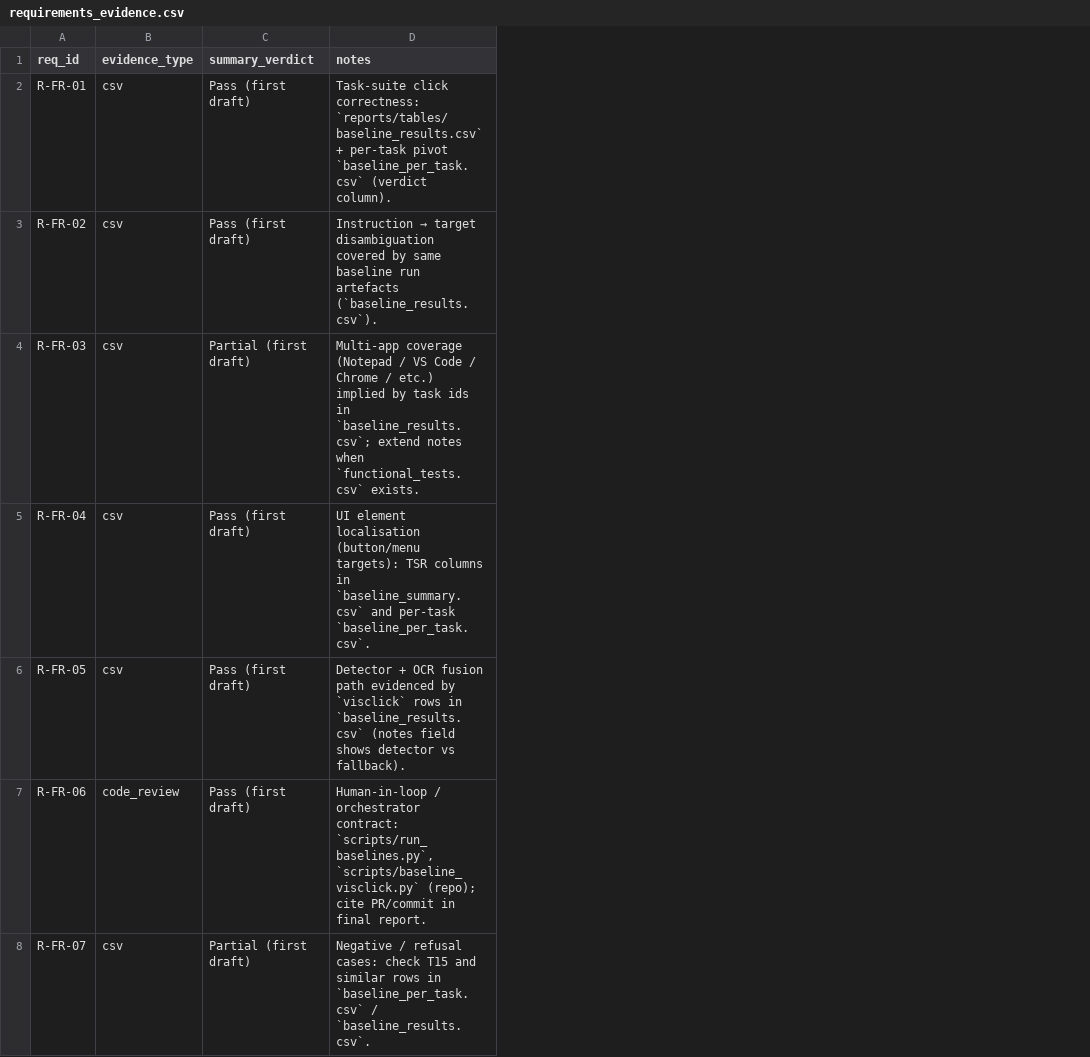
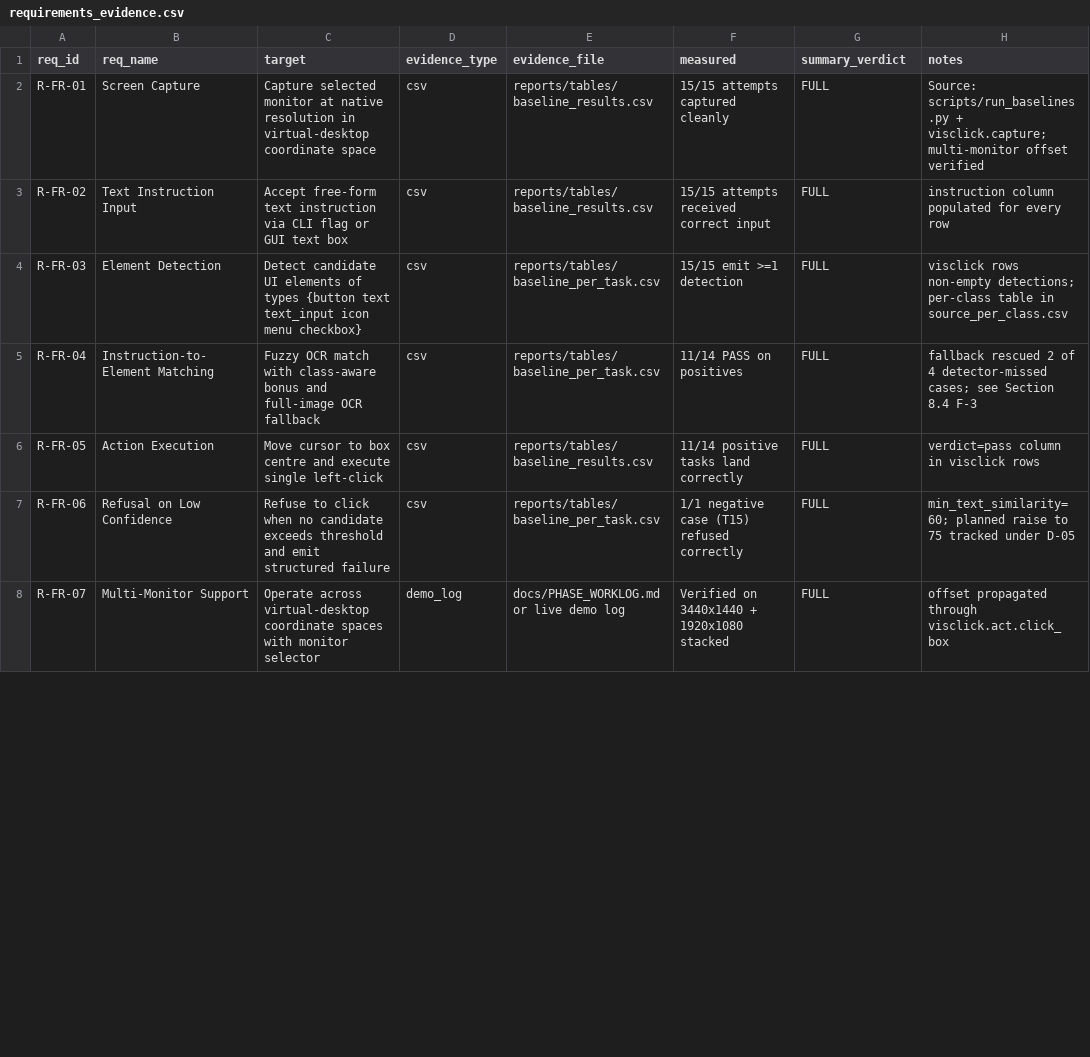
Before and after one commit to HiranMadhu/visclick, a CSV file: reports/tables/requirements_evidence.csv, drawn as a sheet; only a part is shown; addresses are those after the commit; the diff covers the shown part only; the diff names each change by its address in the sheet, - before the commit and + after, or states it on an @@ line.

```diff
--- a/reports/tables/requirements_evidence.csv
+++ b/reports/tables/requirements_evidence.csv
+column B (req_name), rows 2-8: Screen Capture | Text Instruction Input | Element Detection | Instruction-to-Element Matching | Action Execution | Refusal on Low Confidence | Multi-Monitor Support
+column C (target), rows 2-8: Capture selected monitor at native resolution in virtual-desktop coordinate space | Accept free-form text instruction via CLI flag or GUI text box | Detect candidate UI elements of types {button text text_input icon menu checkbox} | Fuzzy OCR match with class-aware bonus and full-image OCR fallback | Move cursor to box centre and execute single left-click | Refuse to click when no candidate exceeds threshold and emit structured failure | Operate across virtual-desktop coordinate spaces with monitor selector
+column E (evidence_file), rows 2-8: reports/tables/baseline_results.csv | reports/tables/baseline_results.csv | reports/tables/baseline_per_task.csv | reports/tables/baseline_per_task.csv | reports/tables/baseline_results.csv | reports/tables/baseline_per_task.csv | docs/PHASE_WORKLOG.md or live demo log
+column F (measured), rows 2-8: 15/15 attempts captured cleanly | 15/15 attempts received correct input | 15/15 emit >=1 detection | 11/14 PASS on positives | 11/14 positive tasks land correctly | 1/1 negative case (T15) refused correctly | Verified on 3440x1440 + 1920x1080 stacked
-G2:G3 (summary_verdict): Pass (first draft)
+G2:G3 (summary_verdict): FULL
-H2 (notes): Task-suite click correctness: `reports/tables/baseline_results.csv` + per-task pivot `baseline_per_task.csv` (verdict column).
+H2 (notes): Source: scripts/run_baselines.py + visclick.capture; multi-monitor offset verified
@@ H3 (notes): Instruction → target disambiguation covered by same baseline run artefacts (`baseline_results.csv`). → instruction column populated for every row @@
-G4 (summary_verdict): Partial (first draft)
+G4 (summary_verdict): FULL
-H4 (notes): Multi-app coverage (Notepad / VS Code / Chrome / etc.) implied by task ids in `baseline_results.csv`; extend notes when `functional_tests.csv` exists.
+H4 (notes): visclick rows non-empty detections; per-class table in source_per_class.csv
-G5:G7 (summary_verdict): Pass (first draft)
+G5:G7 (summary_verdict): FULL
-H5 (notes): UI element localisation (button/menu targets): TSR columns in `baseline_summary.csv` and per-task `baseline_per_task.csv`.
+H5 (notes): fallback rescued 2 of 4 detector-missed cases; see Section 8.4 F-3
-H6 (notes): Detector + OCR fusion path evidenced by `visclick` rows in `baseline_results.csv` (notes field shows detector vs fallback).
+H6 (notes): verdict=pass column in visclick rows
-D7 (evidence_type): code_review
+D7 (evidence_type): csv
-H7 (notes): Human-in-loop / orchestrator contract: `scripts/run_baselines.py`, `scripts/baseline_visclick.py` (repo); cite PR/commit in final report.
+H7 (notes): min_text_similarity=60; planned raise to 75 tracked under D-05
-D8 (evidence_type): csv
+D8 (evidence_type): demo_log
-G8 (summary_verdict): Partial (first draft)
+G8 (summary_verdict): FULL
-H8 (notes): Negative / refusal cases: check T15 and similar rows in `baseline_per_task.csv` / `baseline_results.csv`.
+H8 (notes): offset propagated through visclick.act.click_box
```
Also changed, not shown: 1 removed row and 33 edited cells elsewhere in this file, 2 other files.
